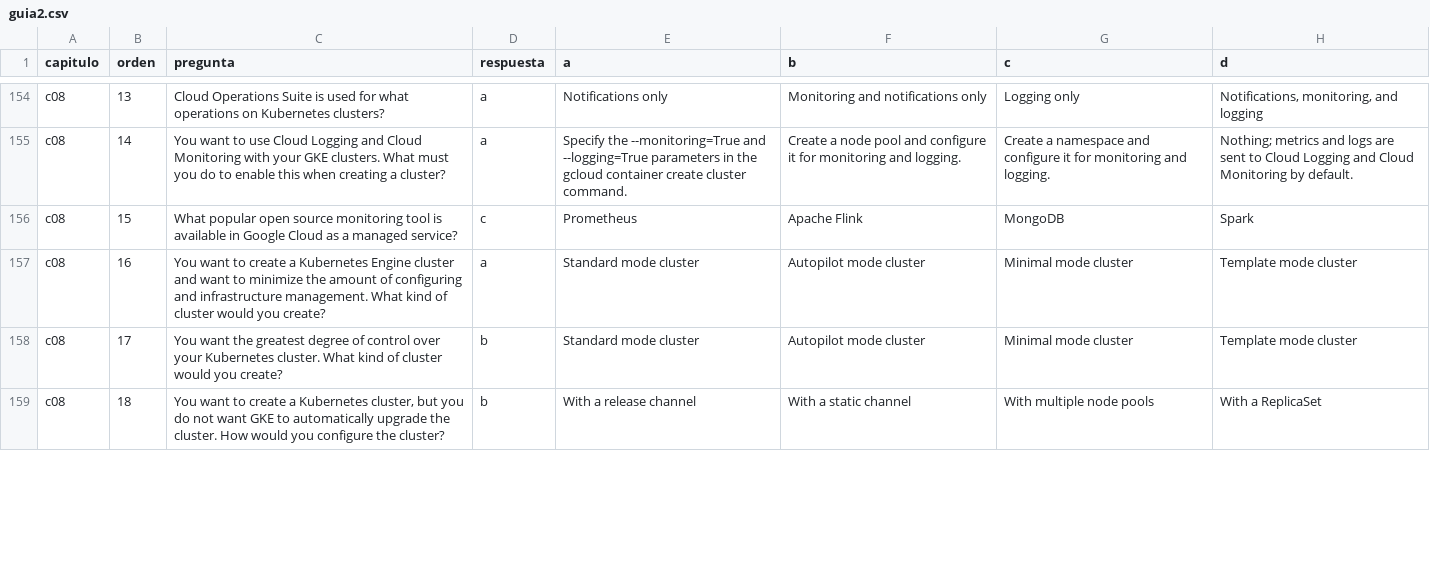
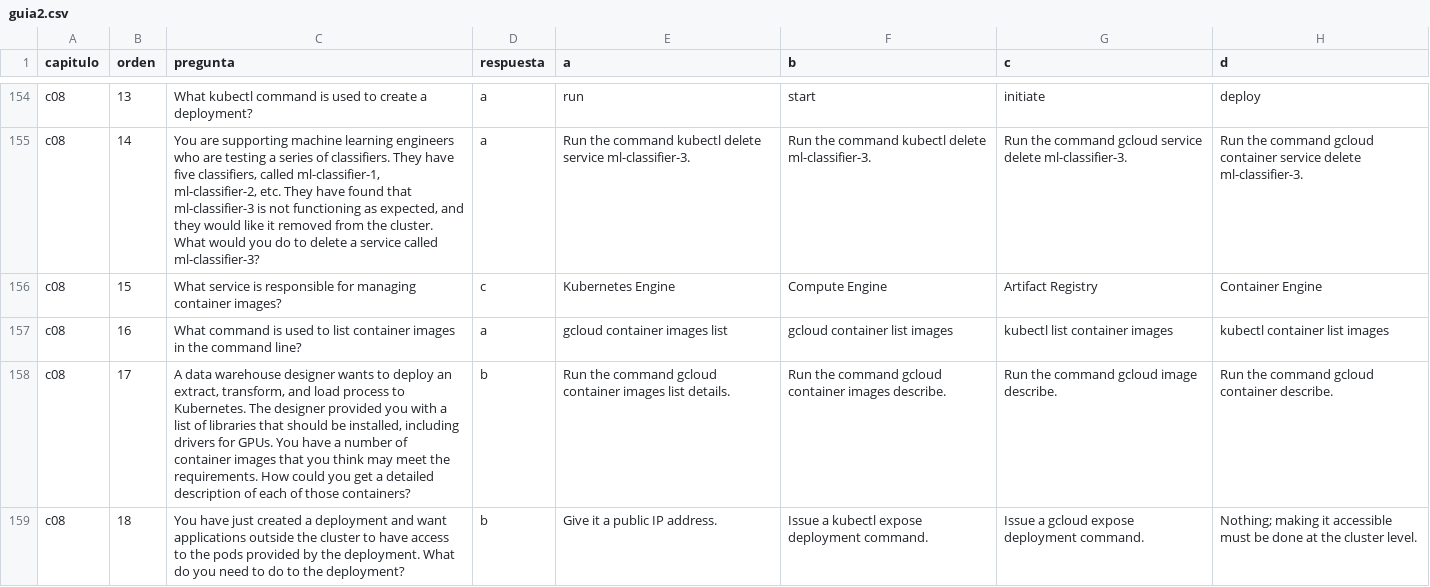
Before and after one commit to emersonchaparro/training-exams, a CSV file: public/guia2.csv, drawn as a sheet; only a part is shown, gaps mark what is left out; the diff covers the shown part only; the diff names each change by its address in the sheet, - before the commit and + after, or states it on an @@ line.

```diff
--- a/public/guia2.csv
+++ b/public/guia2.csv
-C154 (pregunta): Cloud Operations Suite is used for what operations on Kubernetes clusters?
+C154 (pregunta): What kubectl command is used to create a deployment?
-E154 (a): Notifications only
+E154 (a): run
-F154 (b): Monitoring and notifications only
+F154 (b): start
-G154 (c): Logging only
+G154 (c): initiate
-H154 (d): Notifications, monitoring, and logging
+H154 (d): deploy
-C155 (pregunta): You want to use Cloud Logging and Cloud Monitoring with your GKE clusters. What must you do to enable this when creating a cluster?
+C155 (pregunta): You are supporting machine learning engineers who are testing a series of classifiers. They have five classifiers, called ml-classifier-1, ml-classifier-2, etc. They have found that ml-classifier-3 is not functioning as expected, and they would like it removed from the cluster. What would you do to delete a service called ml-classifier-3?
-E155 (a): Specify the --monitoring=True and --logging=True parameters in the gcloud container create cluster command.
+E155 (a): Run the command kubectl delete service ml-classifier-3.
-F155 (b): Create a node pool and configure it for monitoring and logging.
+F155 (b): Run the command kubectl delete ml-classifier-3.
-G155 (c): Create a namespace and configure it for monitoring and logging.
+G155 (c): Run the command gcloud service delete ml-classifier-3.
-H155 (d): Nothing; metrics and logs are sent to Cloud Logging and Cloud Monitoring by default.
+H155 (d): Run the command gcloud container service delete ml-classifier-3.
-C156 (pregunta): What popular open source monitoring tool is available in Google Cloud as a managed service?
+C156 (pregunta): What service is responsible for managing container images?
-E156 (a): Prometheus
+E156 (a): Kubernetes Engine
-F156 (b): Apache Flink
+F156 (b): Compute Engine
-G156 (c): MongoDB
+G156 (c): Artifact Registry
-H156 (d): Spark
+H156 (d): Container Engine
-C157 (pregunta): You want to create a Kubernetes Engine cluster and want to minimize the amount of configuring and infrastructure management. What kind of cluster would you create?
+C157 (pregunta): What command is used to list container images in the command line?
-E157 (a): Standard mode cluster
+E157 (a): gcloud container images list
-F157 (b): Autopilot mode cluster
+F157 (b): gcloud container list images
-G157 (c): Minimal mode cluster
+G157 (c): kubectl list container images
-H157 (d): Template mode cluster
+H157 (d): kubectl container list images
-C158 (pregunta): You want the greatest degree of control over your Kubernetes cluster. What kind of cluster would you create?
+C158 (pregunta): A data warehouse designer wants to deploy an extract, transform, and load process to Kubernetes. The designer provided you with a list of libraries that should be installed, including drivers for GPUs. You have a number of container images that you think may meet the requirements. How could you get a detailed description of each of those containers?
-E158 (a): Standard mode cluster
+E158 (a): Run the command gcloud container images list details.
-F158 (b): Autopilot mode cluster
+F158 (b): Run the command gcloud container images describe.
-G158 (c): Minimal mode cluster
+G158 (c): Run the command gcloud image describe.
-H158 (d): Template mode cluster
+H158 (d): Run the command gcloud container describe.
-C159 (pregunta): You want to create a Kubernetes cluster, but you do not want GKE to automatically upgrade the cluster. How would you configure the cluster?
+C159 (pregunta): You have just created a deployment and want applications outside the cluster to have access to the pods provided by the deployment. What do you need to do to the deployment?
-E159 (a): With a release channel
+E159 (a): Give it a public IP address.
-F159 (b): With a static channel
+F159 (b): Issue a kubectl expose deployment command.
-G159 (c): With multiple node pools
+G159 (c): Issue a gcloud expose deployment command.
-H159 (d): With a ReplicaSet
+H159 (d): Nothing; making it accessible must be done at the cluster level.
```
Also changed, not shown: 70 edited cells elsewhere in this file.
